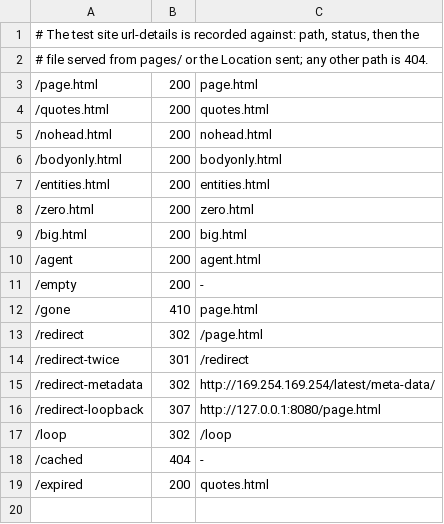
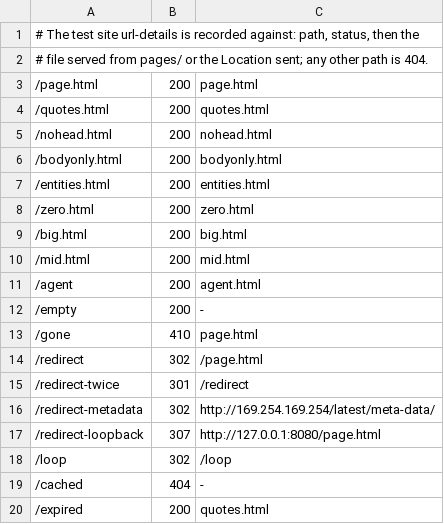
Before and after one commit to hyscaler/HyScribe, a TSV file: reference/url-details/routes.tsv, drawn as a sheet.

```diff
--- a/reference/url-details/routes.tsv
+++ b/reference/url-details/routes.tsv
@@ -9,2 +9,3 @@
 /big.html	200	big.html
+/mid.html	200	mid.html
 /agent	200	agent.html
```
Also changed, not shown: 6 other files.
